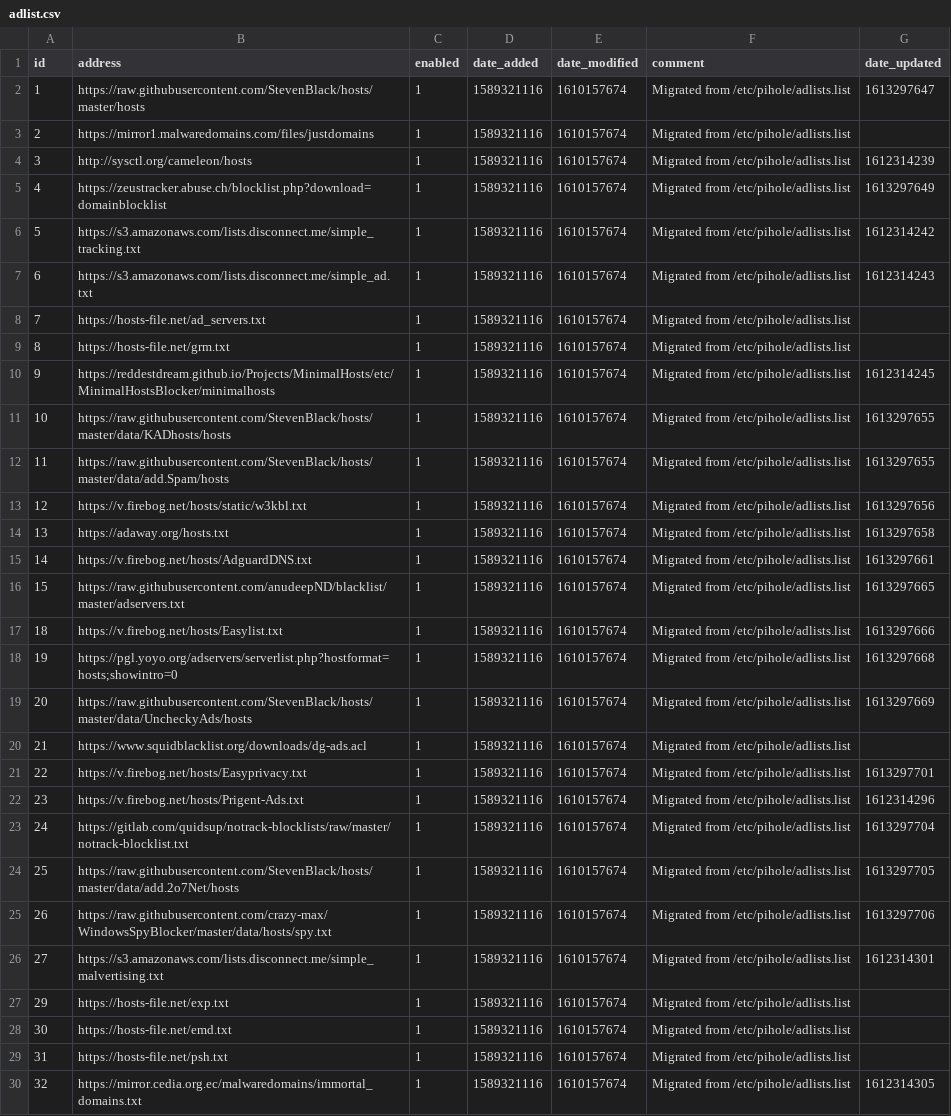
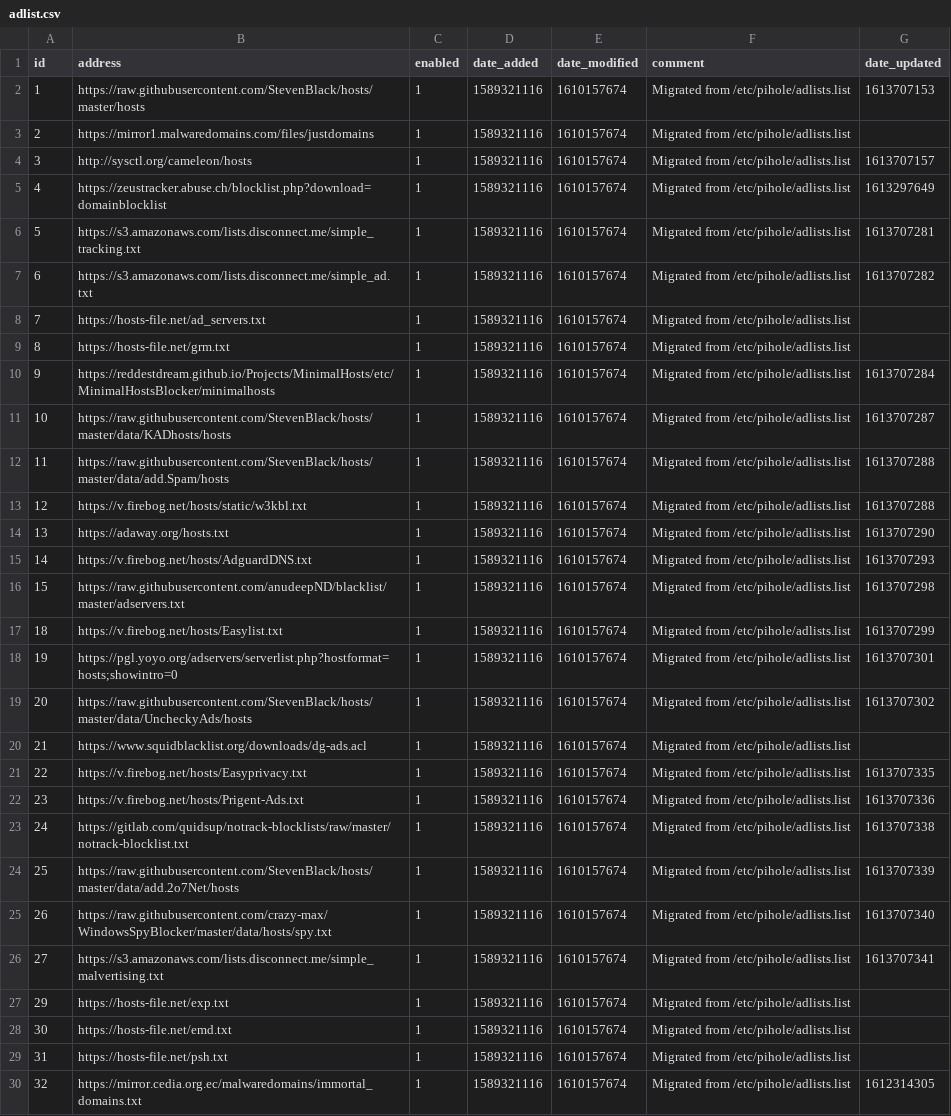
Before and after one commit to alanmatusiewicz/my-pihole-lists, a CSV file: adlist.csv, drawn as a sheet; only a part is shown; the diff covers the shown part only; the diff names each change by its address in the sheet, - before the commit and + after, or states it on an @@ line.

Commit message:
Updated February 19, 2021  1:00am

```diff
--- a/adlist.csv
+++ b/adlist.csv
-G2 (date_updated): 1613297647
+G2 (date_updated): 1613707153
-G4 (date_updated): 1612314239
+G4 (date_updated): 1613707157
-G6 (date_updated): 1612314242
+G6 (date_updated): 1613707281
-G7 (date_updated): 1612314243
+G7 (date_updated): 1613707282
-G10 (date_updated): 1612314245
+G10 (date_updated): 1613707284
-G11 (date_updated): 1613297655
+G11 (date_updated): 1613707287
-G12 (date_updated): 1613297655
+G12 (date_updated): 1613707288
-G13 (date_updated): 1613297656
+G13 (date_updated): 1613707288
-G14 (date_updated): 1613297658
+G14 (date_updated): 1613707290
-G15 (date_updated): 1613297661
+G15 (date_updated): 1613707293
-G16 (date_updated): 1613297665
+G16 (date_updated): 1613707298
-G17 (date_updated): 1613297666
+G17 (date_updated): 1613707299
-G18 (date_updated): 1613297668
+G18 (date_updated): 1613707301
-G19 (date_updated): 1613297669
+G19 (date_updated): 1613707302
-G21 (date_updated): 1613297701
+G21 (date_updated): 1613707335
-G22 (date_updated): 1612314296
+G22 (date_updated): 1613707336
-G23 (date_updated): 1613297704
+G23 (date_updated): 1613707338
-G24 (date_updated): 1613297705
+G24 (date_updated): 1613707339
-G25 (date_updated): 1613297706
+G25 (date_updated): 1613707340
-G26 (date_updated): 1612314301
+G26 (date_updated): 1613707341
```
Also changed, not shown: 17 edited cells elsewhere in this file.
